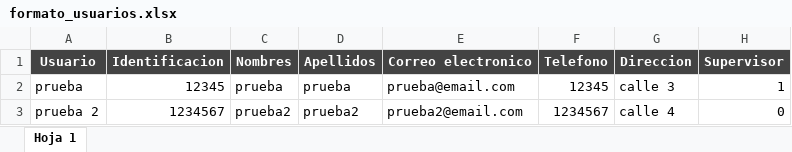
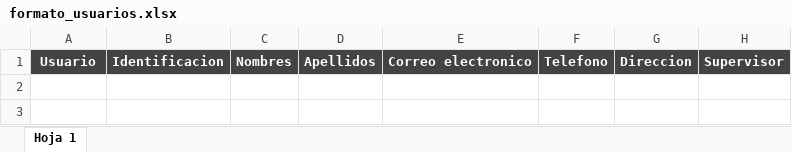
Before and after one commit to avidal20/cmsviker_mongodb, an Excel workbook: public/media/formato_usuarios.xlsx, sheet Hoja 1, drawn as a sheet; values as stored, in another font and other column widths than the file's, no borders; charts and pictures not drawn; the diff names each change by its address in the sheet, - before the commit and + after, or states it on an @@ line.

Commit message:
ajustes fase2 importar usuarios

```diff
--- a/public/media/formato_usuarios.xlsx (sheet Hoja 1)
+++ b/public/media/formato_usuarios.xlsx (sheet Hoja 1)
-row 2: prueba | 12345 | prueba | prueba | prueba@email.com | 12345 | calle 3 | 1
-row 3: prueba 2 | 1234567 | prueba2 | prueba2 | prueba2@email.com | 1234567 | calle 4 | 0
```
Also changed, not shown: 3 other files.
